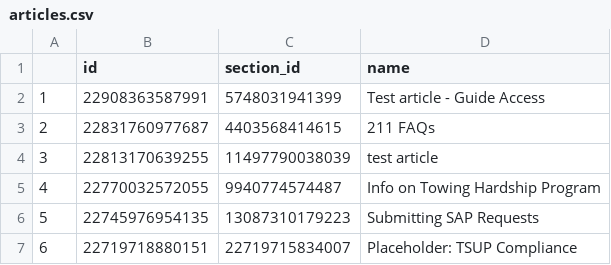
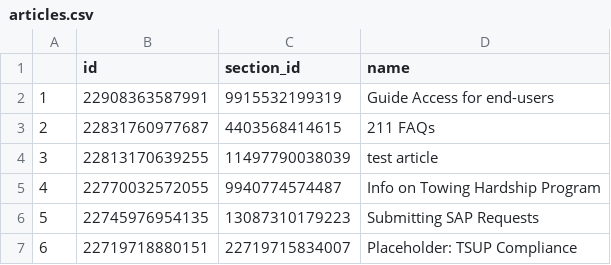
Before and after one commit to eGovPDX/zendesk-data-analysis, a CSV file: data/articles.csv, drawn as a sheet; only a part is shown.

```diff
--- a/data/articles.csv
+++ b/data/articles.csv
@@ -1,3 +1,3 @@
 "","id","section_id","name"
-"1",22908363587991,5748031941399,"Test article - Guide Access"
+"1",22908363587991,9915532199319,"Guide Access for end-users"
 "2",22831760977687,4403568414615,"211 FAQs"
```
